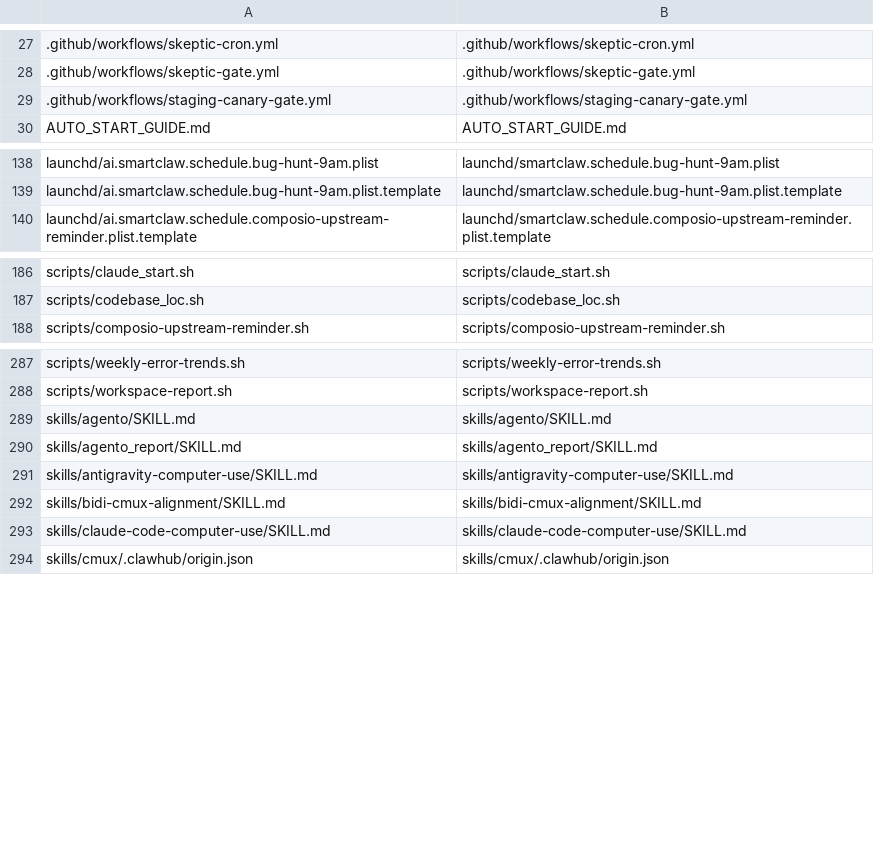
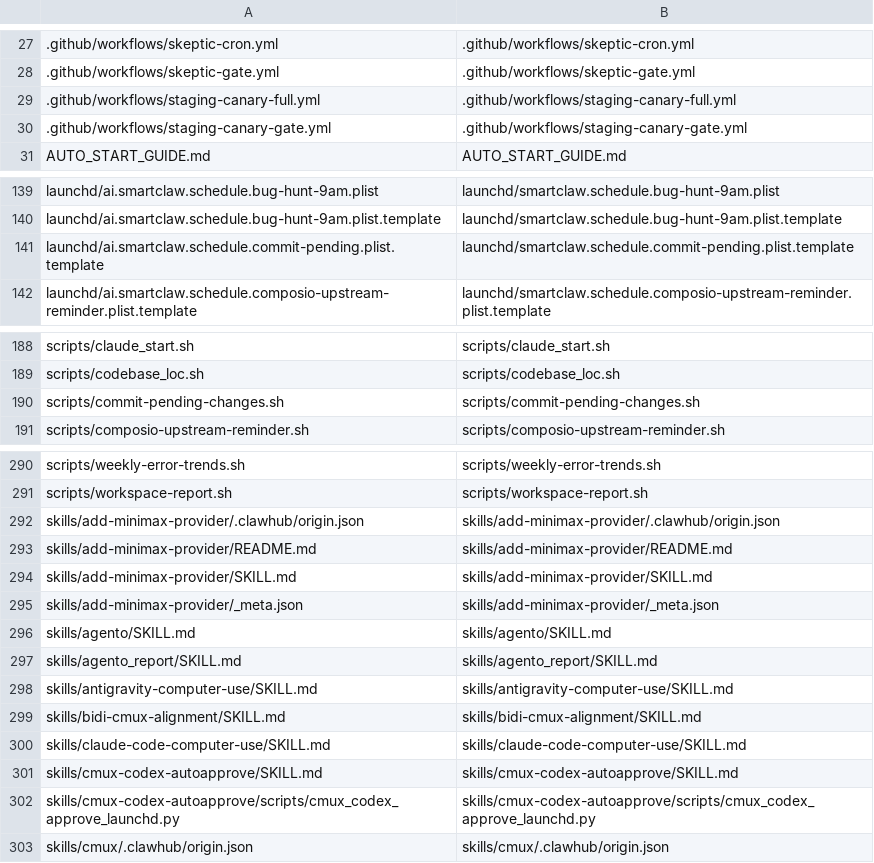
Before and after one commit to jleechanorg/smartclaw, a TSV file: scripts/smartclaw-export-map.tsv, drawn as a sheet; only a part is shown, gaps mark what is left out; the diff covers the shown part only; the diff names each change by its address in the sheet, - before the commit and + after, or states it on an @@ line.

Commit message:
feat: sync portable content from jleechanclaw
- Export files selected by smartclaw portability audit map
- Apply standard sanitization (org/user/slack/path token replacement)
- Keep smartclaw templates aligned with current jleechanclaw harness docs/scripts

```diff
--- a/scripts/smartclaw-export-map.tsv
+++ b/scripts/smartclaw-export-map.tsv
+row 29: .github/workflows/staging-canary-full.yml | .github/workflows/staging-canary-full.yml
+row 141: launchd/ai.smartclaw.schedule.commit-pending.plist.template | launchd/smartclaw.schedule.commit-pending.plist.template
+row 190: scripts/commit-pending-changes.sh | scripts/commit-pending-changes.sh
+row 292: skills/add-minimax-provider/.clawhub/origin.json | skills/add-minimax-provider/.clawhub/origin.json
+row 293: skills/add-minimax-provider/README.md | skills/add-minimax-provider/README.md
+row 294: skills/add-minimax-provider/SKILL.md | skills/add-minimax-provider/SKILL.md
+row 295: skills/add-minimax-provider/_meta.json | skills/add-minimax-provider/_meta.json
+row 301: skills/cmux-codex-autoapprove/SKILL.md | skills/cmux-codex-autoapprove/SKILL.md
+row 302: skills/cmux-codex-autoapprove/scripts/cmux_codex_approve_launchd.py | skills/cmux-codex-autoapprove/scripts/cmux_codex_approve_launchd.py
```
Also changed, not shown: 1 added row elsewhere in this file, 25 other files.
